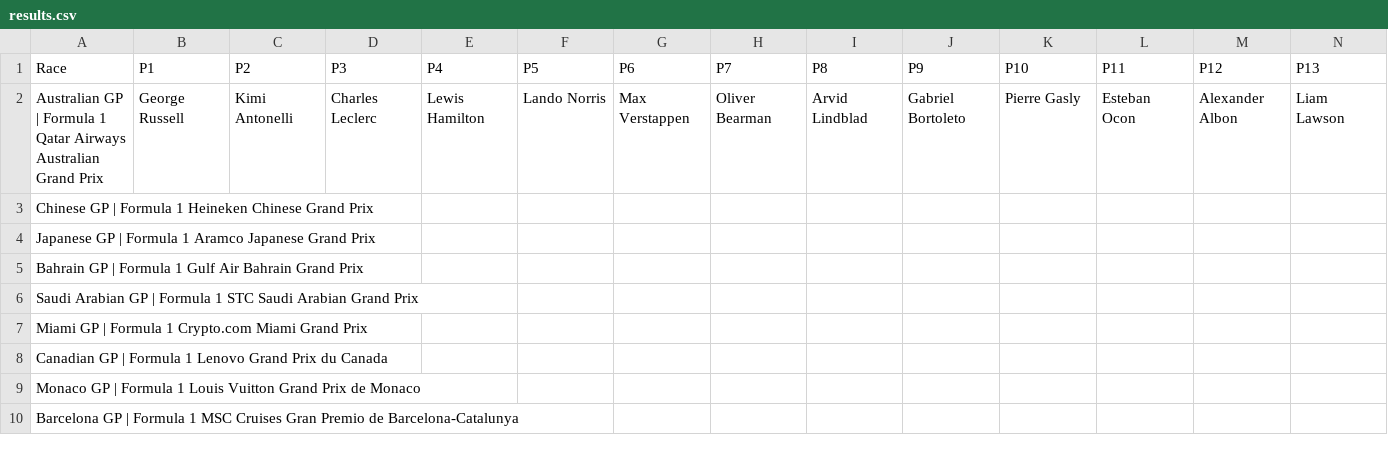
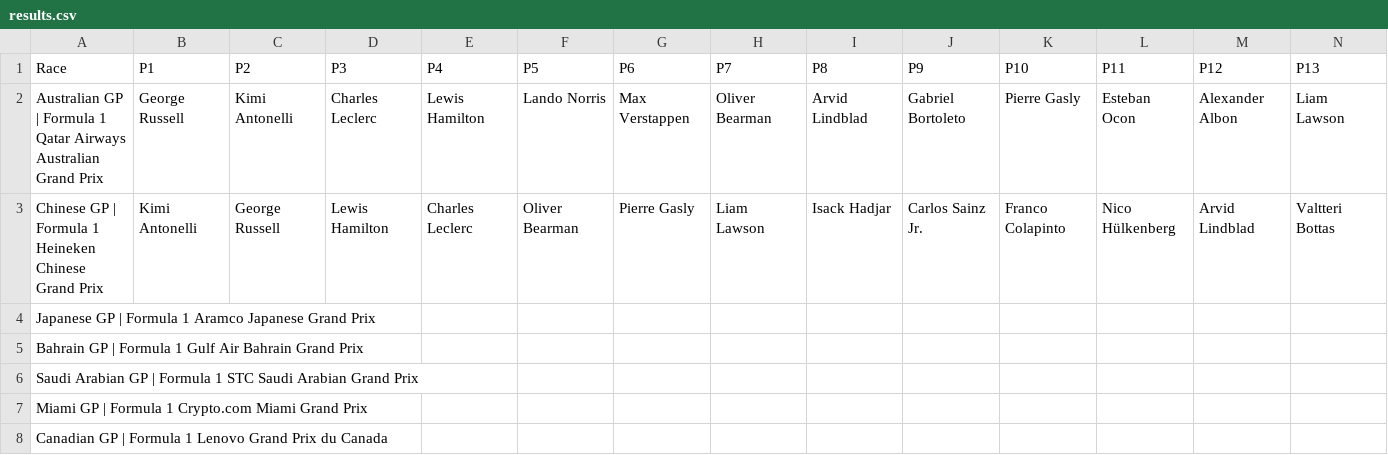
Before and after one commit to MrMarsEleven/f1predictions, a CSV file: results.csv, drawn as a sheet; only a part is shown; the shorter side is filled out with more unchanged rows; removed rows and columns are numbered as before the commit, all else as after; rows hold the shown columns only; the diff names each change by its address in the sheet, - before the commit and + after, or states it on an @@ line.

```diff
--- a/results.csv
+++ b/results.csv
-row 3: Chinese GP | Formula 1 Heineken Chinese Grand Prix
+row 3: Chinese GP | Formula 1 Heineken Chinese Grand Prix | Kimi Antonelli | George Russell | Lewis Hamilton | Charles Leclerc | Oliver Bearman | Pierre Gasly | Liam Lawson | Isack Hadjar | Carlos Sainz Jr. | Franco Colapinto | Nico Hülkenberg | Arvid Lindblad | Valtteri Bottas
```
Also changed, not shown: predictions.csv, 2 other files.
